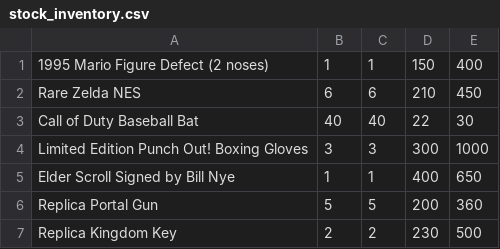
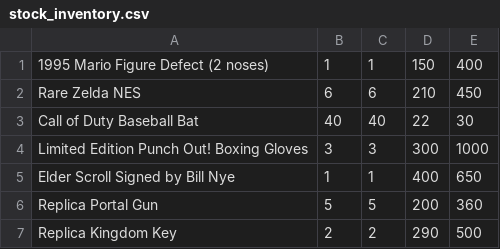
Before and after one commit to JSBCCA/final-project, a CSV file: stock_inventory.csv, drawn as a sheet.

```diff
--- a/stock_inventory.csv
+++ b/stock_inventory.csv
@@ -6,2 +6,2 @@ Elder Scroll Signed by Bill Nye, 1, 1, 400, 650
 Replica Portal Gun, 5, 5, 200, 360
-Replica Kingdom Key, 2, 2, 230, 500
+Replica Kingdom Key, 2, 2, 290, 500
```
Also changed, not shown: 1 other file.
